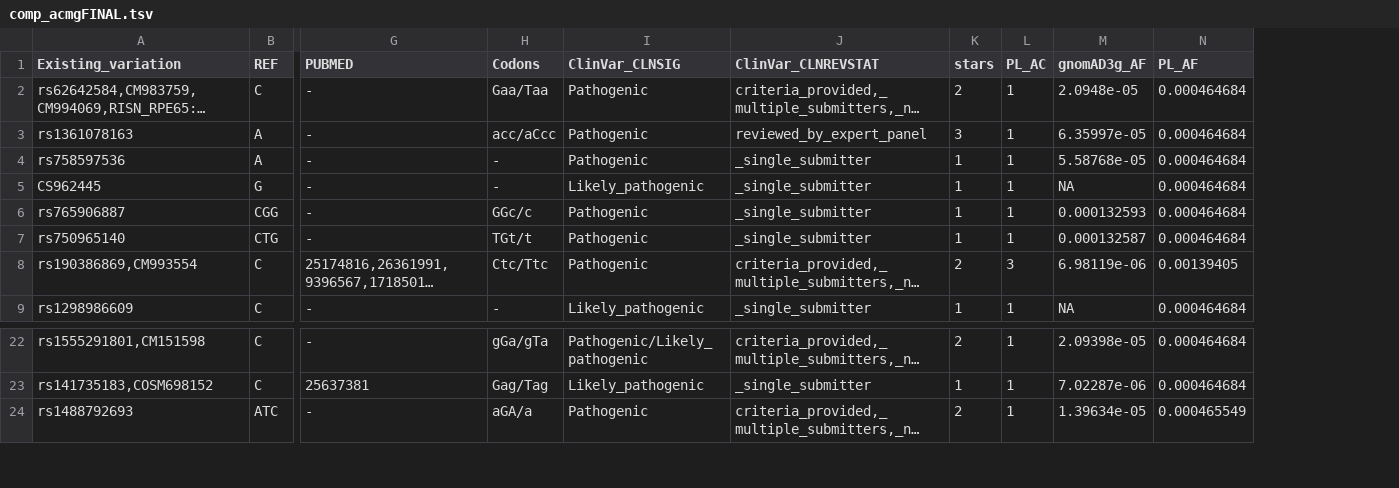
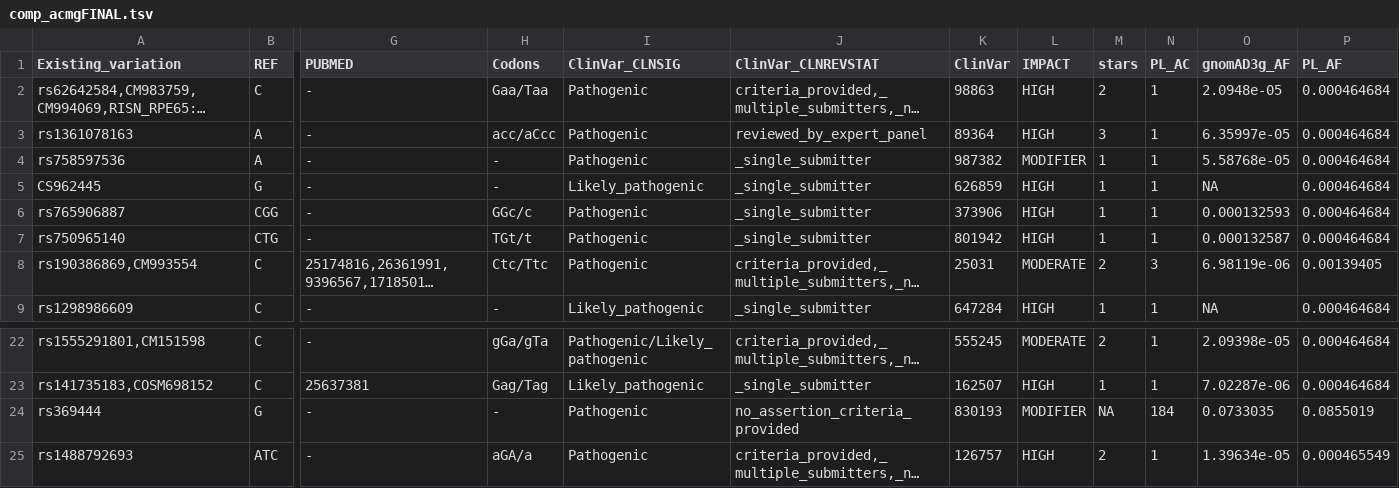
Before and after one commit to MNMdiagnostics/NaszeGenomy, a TSV file: variants_af/comp_acmgFINAL.tsv, drawn as a sheet; only a part is shown, gaps mark what is left out; long unchanged cells end in …; rows hold the shown columns only; the diff names each change by its address in the sheet, - before the commit and + after, or states it on an @@ line.

Commit message:
update

```diff
--- a/variants_af/comp_acmgFINAL.tsv
+++ b/variants_af/comp_acmgFINAL.tsv
+column K (ClinVar), rows 2-9: 98863 | 89364 | 987382 | 626859 | 373906 | 801942 | 25031 | 647284; rows 22-23: 555245 | 162507; row 25: 126757
+column L (IMPACT), rows 2-9: HIGH | HIGH | MODIFIER | HIGH | HIGH | HIGH | MODERATE | HIGH; rows 22-23: MODERATE | HIGH; row 25: HIGH
+row 24: rs369444 | G | - | - | Pathogenic | no_assertion_criteria_provided | 830193 | MODIFIER | NA | 184 | 0.0733035 | 0.0855019
```
